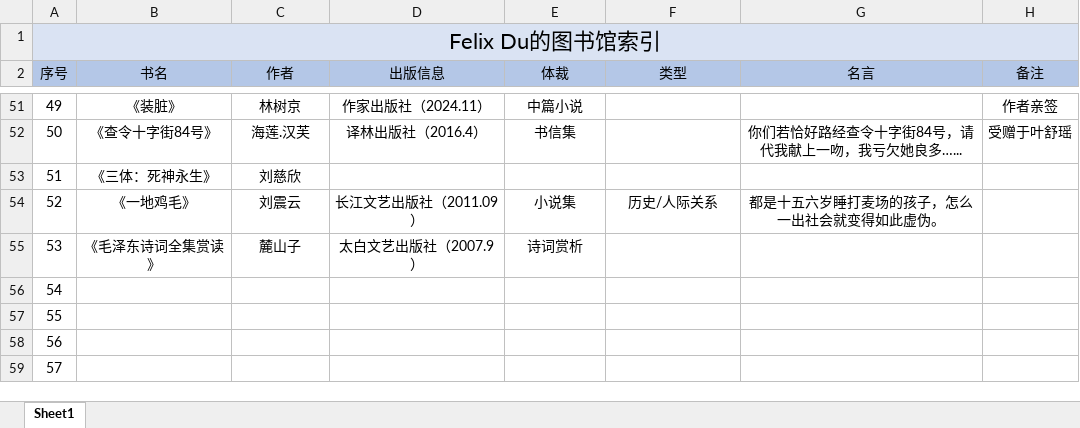
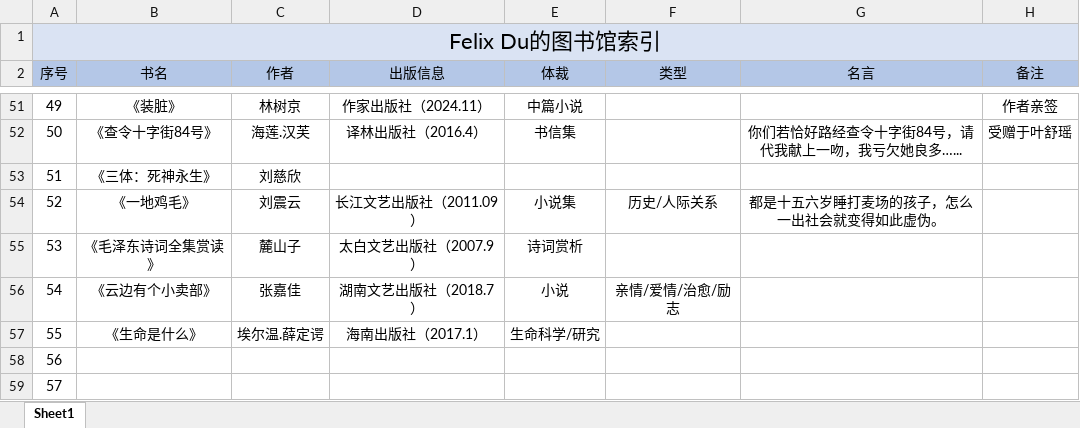
Before and after one commit to Coekyun-Dou/My-Learning-Diary, an Excel workbook: Reading&Movie/Felix Du的图书馆索引.xlsx, sheet Sheet1, drawn as a sheet; only a part is shown, gaps mark what is left out; values as stored, in another font and other column widths than the file's, no borders; the diff names each change by its address in the sheet, - before the commit and + after, or states it on an @@ line.

```diff
--- a/Reading&Movie/Felix Du的图书馆索引.xlsx (sheet Sheet1)
+++ b/Reading&Movie/Felix Du的图书馆索引.xlsx (sheet Sheet1)
-B56 (书名): (empty)
+B56 (书名): 《云边有个小卖部》
-C56 (作者): (empty)
+C56 (作者): 张嘉佳
-D56 (出版信息): (empty)
+D56 (出版信息): 湖南文艺出版社（2018.7）
-E56 (体裁): (empty)
+E56 (体裁): 小说
-F56 (类型): (empty)
+F56 (类型): 亲情/爱情/治愈/励志
-B57 (书名): (empty)
+B57 (书名): 《生命是什么》
-C57 (作者): (empty)
+C57 (作者): 埃尔温.薛定谔
-D57 (出版信息): (empty)
+D57 (出版信息): 海南出版社（2017.1）
-E57 (体裁): (empty)
+E57 (体裁): 生命科学/研究
```
Also changed, not shown: 1 other file.
